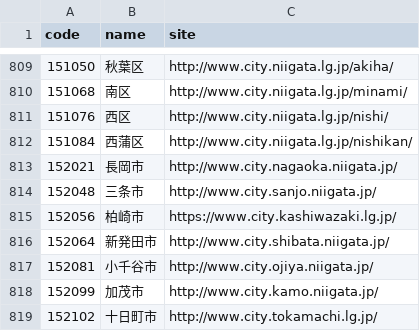
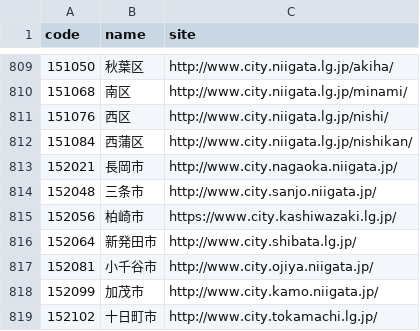
Before and after one commit to hkwi/lgjp_web, a CSV file: docs/wd.csv, drawn as a sheet; only a part is shown, gaps mark what is left out.

```diff
--- a/docs/wd.csv
+++ b/docs/wd.csv
@@ -815,3 +815,3 @@ code,name,site
 152056,柏崎市,https://www.city.kashiwazaki.lg.jp/
-152064,新発田市,http://www.city.shibata.niigata.jp/
+152064,新発田市,http://www.city.shibata.lg.jp/
 152081,小千谷市,http://www.city.ojiya.niigata.jp/
```
Also changed, not shown: 3 other files.
